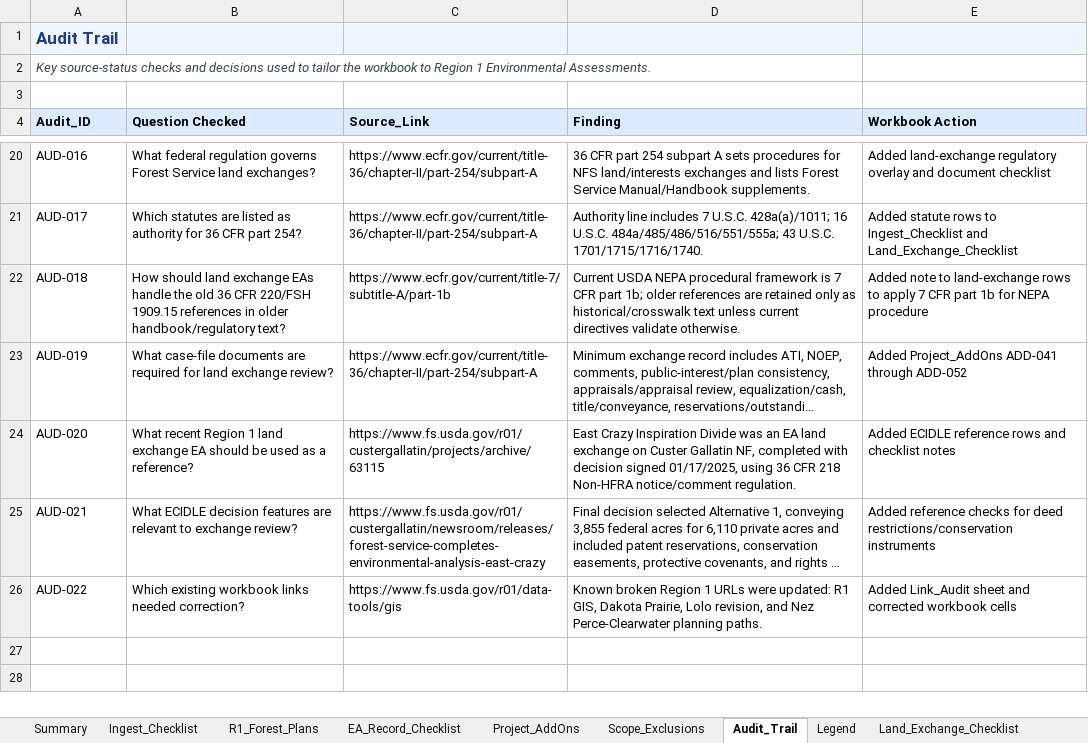
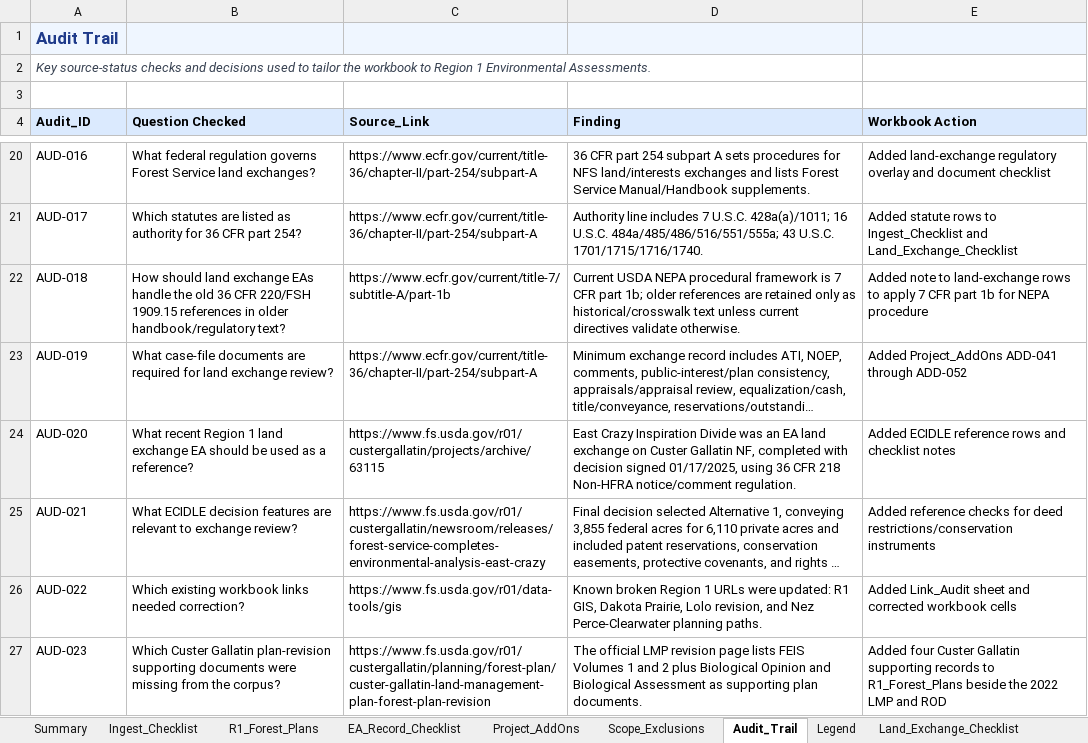
Before and after one commit to chunkstand/r1_EA_compliance, an Excel workbook: usfs_region1_ea_document_checklist_land_exchange_review_2026.xlsx, sheet Audit_Trail, drawn as a sheet; only a part is shown, gaps mark what is left out; long unchanged cells end in …; values as stored, in another font and other column widths than the file's, no borders; the diff names each change by its address in the sheet, - before the commit and + after, or states it on an @@ line.

Commit message:
Add Custer Gallatin supporting plan documents

```diff
--- a/usfs_region1_ea_document_checklist_land_exchange_review_2026.xlsx (sheet Audit_Trail)
+++ b/usfs_region1_ea_document_checklist_land_exchange_review_2026.xlsx (sheet Audit_Trail)
+row 27: AUD-023 | Which Custer Gallatin plan-revision supporting documents were missing from the corpus? | https://www.fs.usda.gov/r01/custergallatin/planning/forest-plan/custer-gallatin-land-management-plan-forest-plan-revision | The official LMP revision page lists FEIS Volumes 1 and 2 plus Biological Opinion and Biological Assessment as supporting plan documents. | Added four Custer Gallatin supporting records to R1_Forest_Plans beside the 2022 LMP and ROD
```
Also changed, not shown: sheet R1_Forest_Plans, sheet Link_Audit, sheet Summary, 10 other files.
